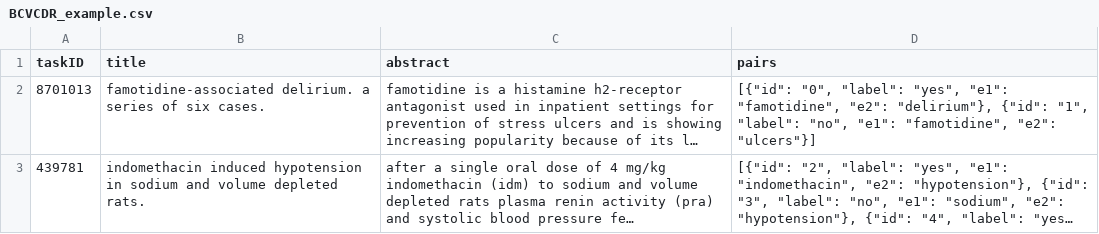
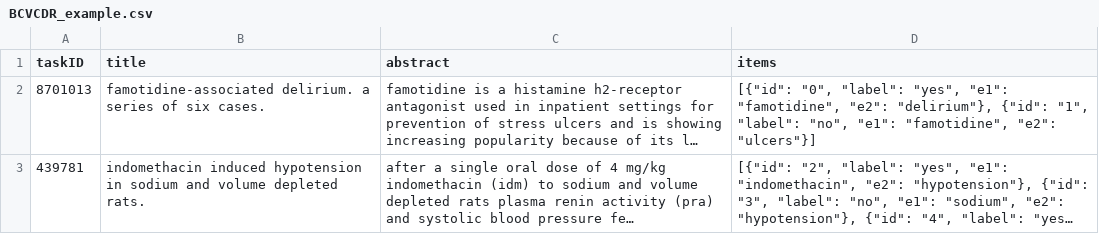
Before and after one commit to SofaPottato/EnsemblePrompt-ML, a CSV file: exampleData/BCVCDR_example.csv, drawn as a sheet; only a part is shown; long unchanged cells end in …; the diff names each change by its address in the sheet, - before the commit and + after, or states it on an @@ line.

```diff
--- a/exampleData/BCVCDR_example.csv
+++ b/exampleData/BCVCDR_example.csv
-D1: pairs
+D1: items
```
Also changed, not shown: 19 other files.
